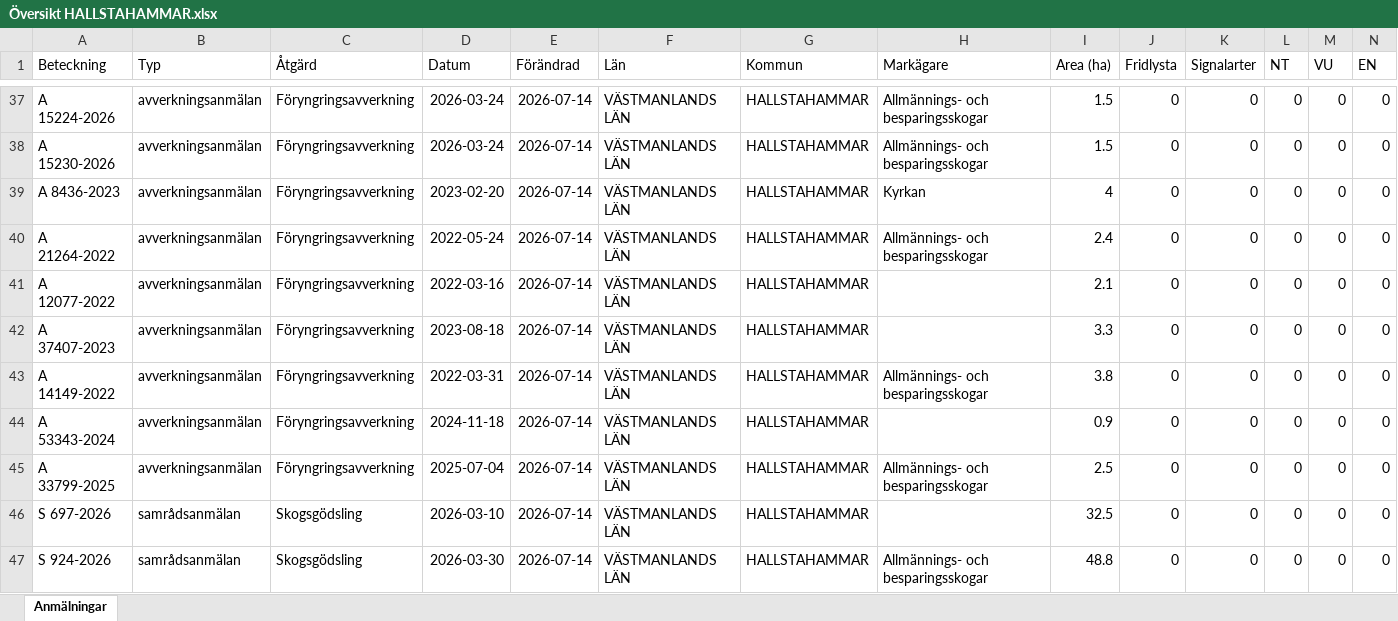
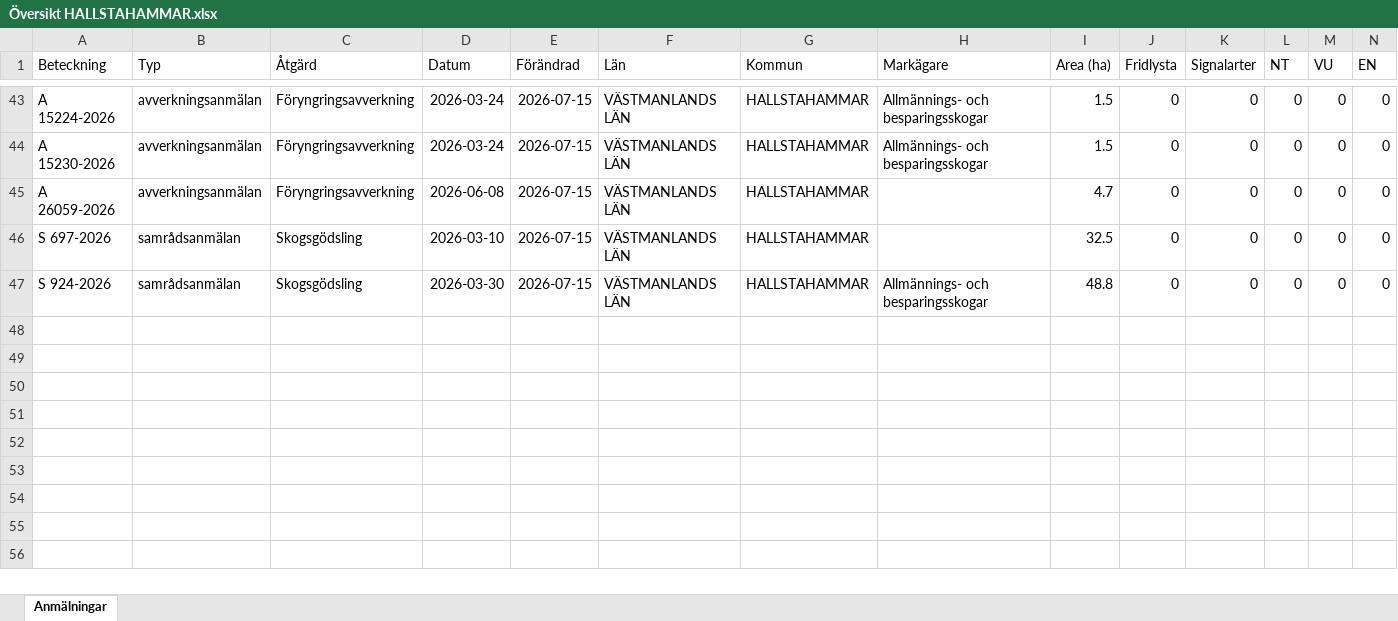
Before and after one commit to klasma/Logging_1961, an Excel workbook: Översikt HALLSTAHAMMAR.xlsx, sheet Anmälningar, drawn as a sheet; only a part is shown, gaps mark what is left out; values as stored, in another font and other column widths than the file's, no borders; removed rows and columns are numbered as before the commit, all else as after; rows hold the shown columns only; the diff covers the shown part only; the diff names each change by its address in the sheet, - before the commit and + after, or states it on an @@ line.

```diff
--- a/Översikt HALLSTAHAMMAR.xlsx (sheet Anmälningar)
+++ b/Översikt HALLSTAHAMMAR.xlsx (sheet Anmälningar)
-E43:E44 (Förändrad): 2026-07-14
+E43:E44 (Förändrad): 2026-07-15
-row 39: A 8436-2023 | avverkningsanmälan | Föryngringsavverkning | 2023-02-20 | 2026-07-14 | VÄSTMANLANDS LÄN | HALLSTAHAMMAR | Kyrkan | 4 | 0 | 0 | 0 | 0 | 0
-row 40: A 21264-2022 | avverkningsanmälan | Föryngringsavverkning | 2022-05-24 | 2026-07-14 | VÄSTMANLANDS LÄN | HALLSTAHAMMAR | Allmännings- och besparingsskogar | 2.4 | 0 | 0 | 0 | 0 | 0
-A45 (Beteckning): A 12077-2022
+A45 (Beteckning): A 26059-2026
-D45 (Datum): 2022-03-16
+D45 (Datum): 2026-06-08
-E45 (Förändrad): 2026-07-14
+E45 (Förändrad): 2026-07-15
-I45 (Area (ha)): 2.1
+I45 (Area (ha)): 4.7
-row 42: A 37407-2023 | avverkningsanmälan | Föryngringsavverkning | 2023-08-18 | 2026-07-14 | VÄSTMANLANDS LÄN | HALLSTAHAMMAR |  | 3.3 | 0 | 0 | 0 | 0 | 0
-row 43: A 14149-2022 | avverkningsanmälan | Föryngringsavverkning | 2022-03-31 | 2026-07-14 | VÄSTMANLANDS LÄN | HALLSTAHAMMAR | Allmännings- och besparingsskogar | 3.8 | 0 | 0 | 0 | 0 | 0
-row 44: A 53343-2024 | avverkningsanmälan | Föryngringsavverkning | 2024-11-18 | 2026-07-14 | VÄSTMANLANDS LÄN | HALLSTAHAMMAR |  | 0.9 | 0 | 0 | 0 | 0 | 0
-row 45: A 33799-2025 | avverkningsanmälan | Föryngringsavverkning | 2025-07-04 | 2026-07-14 | VÄSTMANLANDS LÄN | HALLSTAHAMMAR | Allmännings- och besparingsskogar | 2.5 | 0 | 0 | 0 | 0 | 0
-E46:E47 (Förändrad): 2026-07-14
+E46:E47 (Förändrad): 2026-07-15
```
Also changed, not shown: 10 added rows, 4 removed rows and 73 edited cells elsewhere in this sheet, artfynd/A 56759-2025 artfynd.xlsx, 5 other files.
